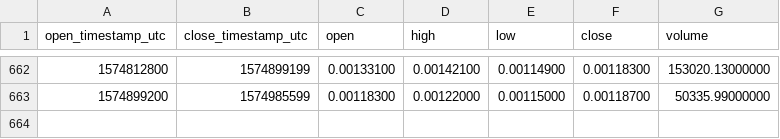
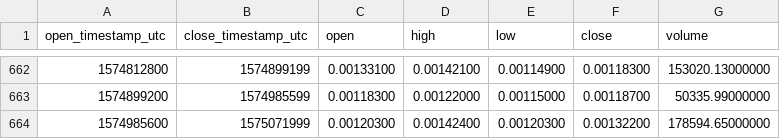
Before and after one commit to cryptobigbro/binance-VIAETH, a CSV file: binance-VIAETH-1d.csv, drawn as a sheet; only a part is shown, gaps mark what is left out; the diff names each change by its address in the sheet, - before the commit and + after, or states it on an @@ line.

Commit message:
Update OHLCV data.

```diff
--- a/binance-VIAETH-1d.csv
+++ b/binance-VIAETH-1d.csv
+row 664: 1574985600 | 1575071999 | 0.00120300 | 0.00142400 | 0.00120300 | 0.00132200 | 178594.65000000
```
Also changed, not shown: 1 other file.
